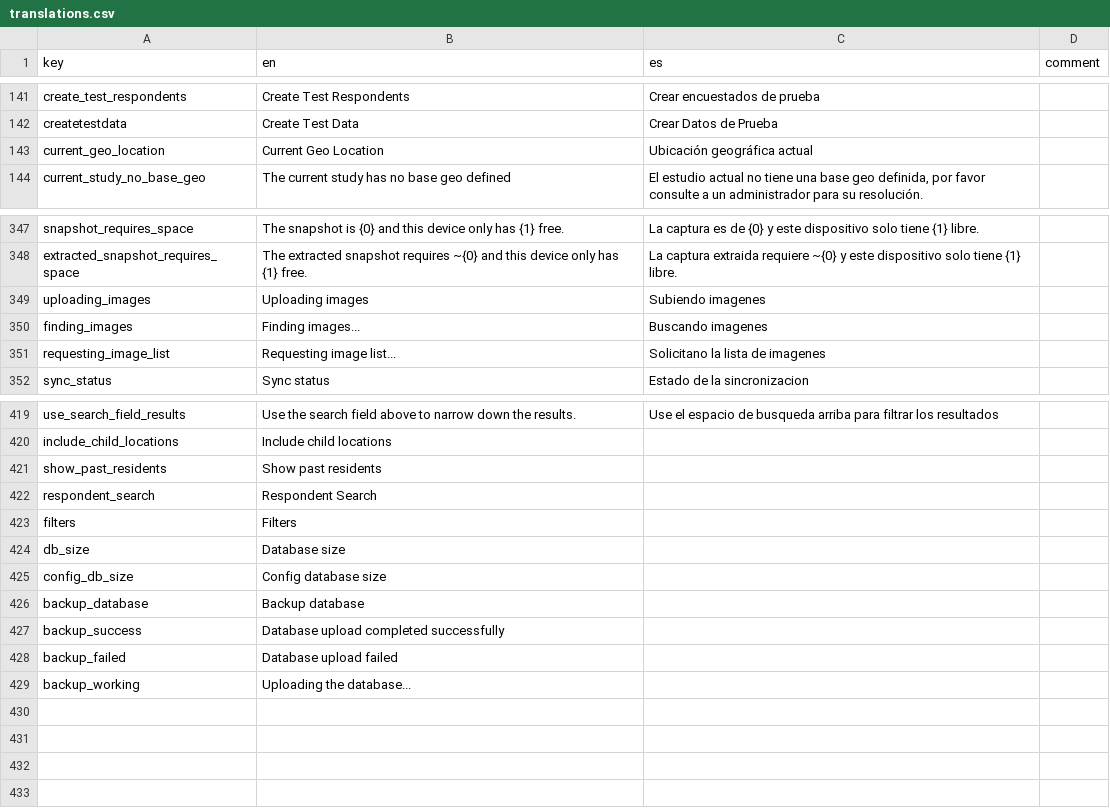
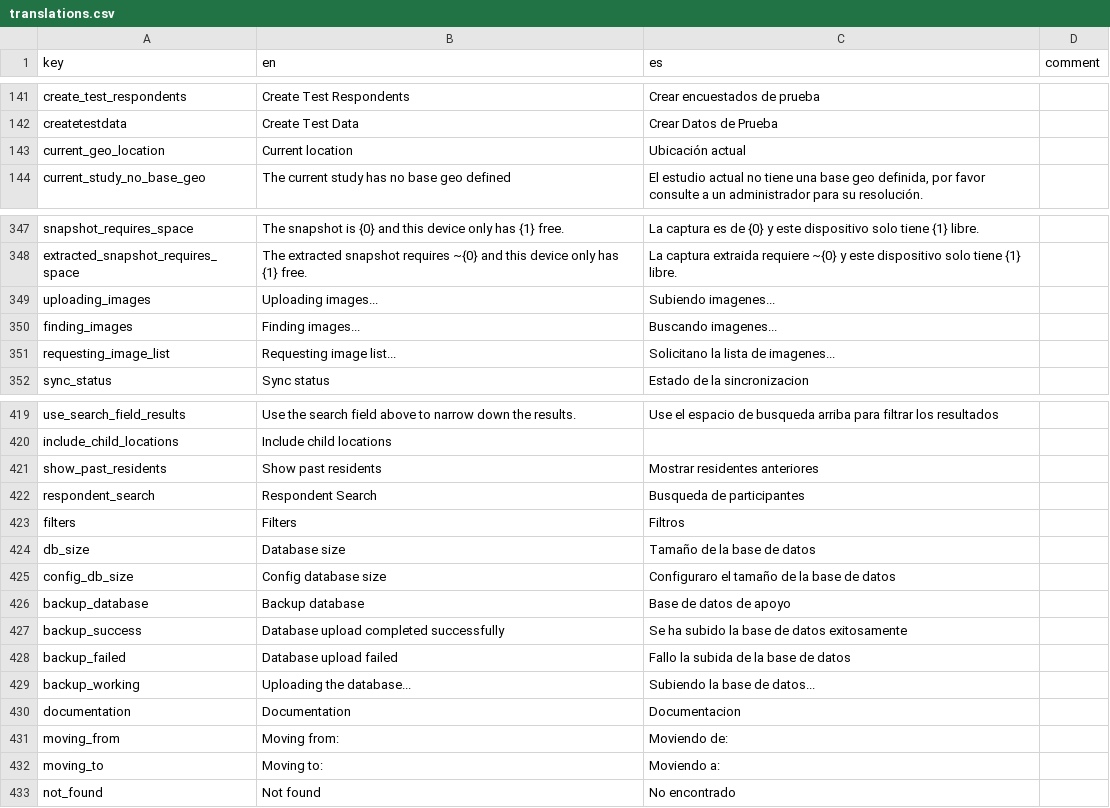
Before and after one commit to human-nature-lab/trellis-app, a CSV file: src/i18n/translations.csv, drawn as a sheet; only a part is shown, gaps mark what is left out.

Commit message:
Copied latest translations into source.

```diff
--- a/src/i18n/translations.csv
+++ b/src/i18n/translations.csv
@@ -142,3 +142,3 @@ create_test_respondents,Create Test Respondents,Crear encuestados de prueba,
 createtestdata,Create Test Data,Crear Datos de Prueba,
-current_geo_location,Current Geo Location,Ubicación geográfica actual,
+current_geo_location,Current location,Ubicación actual,
 current_study_no_base_geo,The current study has no base geo defined,"El estudio actual no tiene una base geo definida, por favor consulte a un administrador para su resolución.",
@@ -348,5 +348,5 @@ snapshot_requires_space,The snapshot is {0} and this device only has {1} free.,L
 extracted_snapshot_requires_space,The extracted snapshot requires ~{0} and this device only has {1} free.,La captura extraida requiere ~{0} y este dispositivo solo tiene {1} libre.,
-uploading_images,Uploading images,Subiendo imagenes,
-finding_images,Finding images...,Buscando imagenes,
-requesting_image_list,Requesting image list...,Solicitano la lista de imagenes,
+uploading_images,Uploading images...,Subiendo imagenes...,
+finding_images,Finding images...,Buscando imagenes...,
+requesting_image_list,Requesting image list...,Solicitano la lista de imagenes...,
 sync_status,Sync status,Estado de la sincronizacion,
@@ -420,10 +420,14 @@ use_search_field_results,Use the search field above to narrow down the results.,
 include_child_locations,Include child locations,,
-show_past_residents,Show past residents,,
-respondent_search,Respondent Search,,
-filters,Filters,,
-db_size,Database size,,
-config_db_size,Config database size,,
-backup_database,Backup database,,
-backup_success,Database upload completed successfully,,
-backup_failed,Database upload failed,,
-backup_working,Uploading the database...,,
+show_past_residents,Show past residents,Mostrar residentes anteriores,
+respondent_search,Respondent Search,Busqueda de participantes,
+filters,Filters,Filtros,
+db_size,Database size,Tamaño de la base de datos,
+config_db_size,Config database size,Configuraro el tamaño de la base de datos,
+backup_database,Backup database,Base de datos de apoyo,
+backup_success,Database upload completed successfully,Se ha subido la base de datos exitosamente,
+backup_failed,Database upload failed,Fallo la subida de la base de datos,
+backup_working,Uploading the database...,Subiendo la base de datos...,
+documentation,Documentation,Documentacion,
+moving_from,Moving from:,Moviendo de:,
+moving_to,Moving to:,Moviendo a:,
+not_found,Not found,No encontrado,
```
